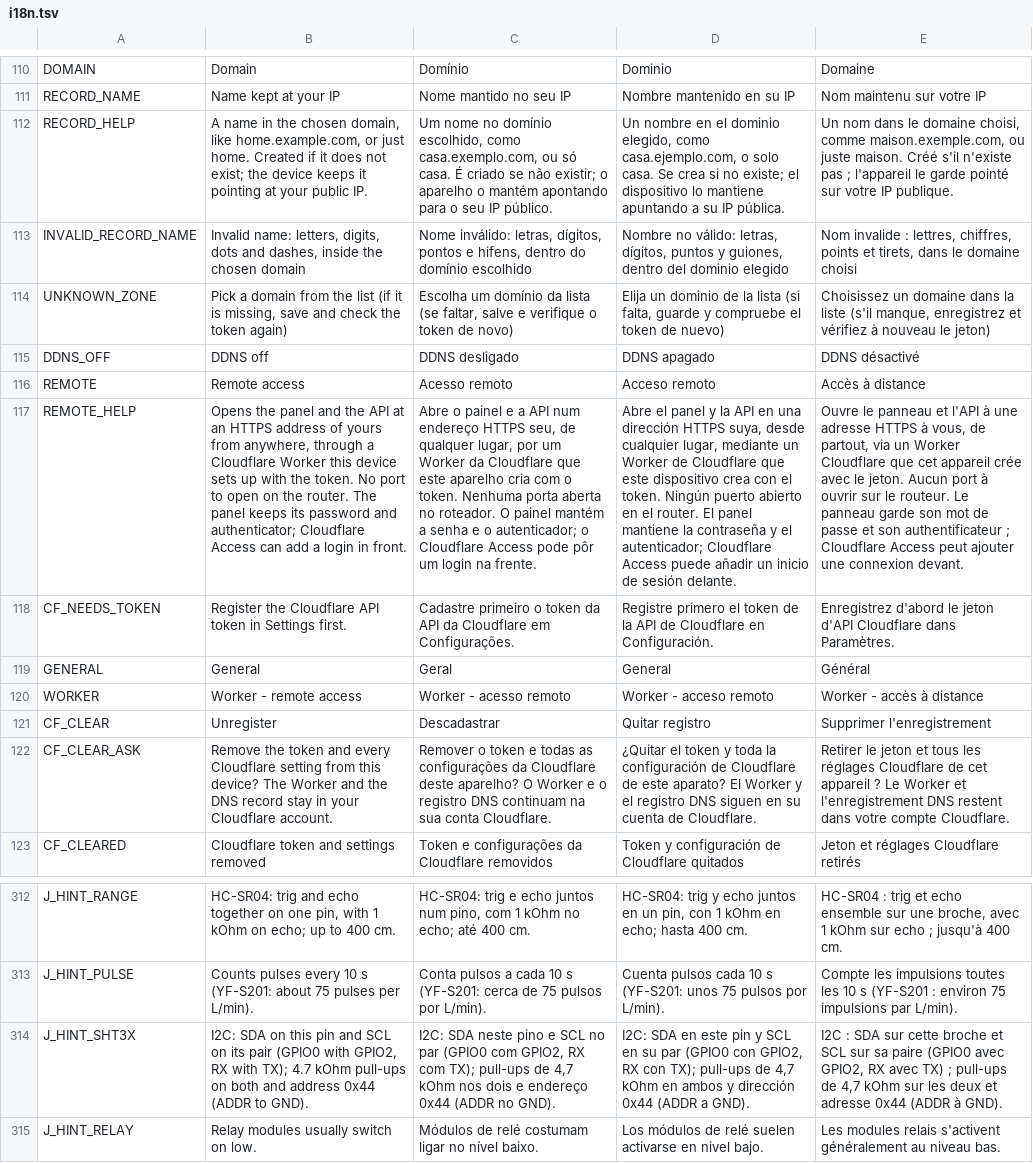
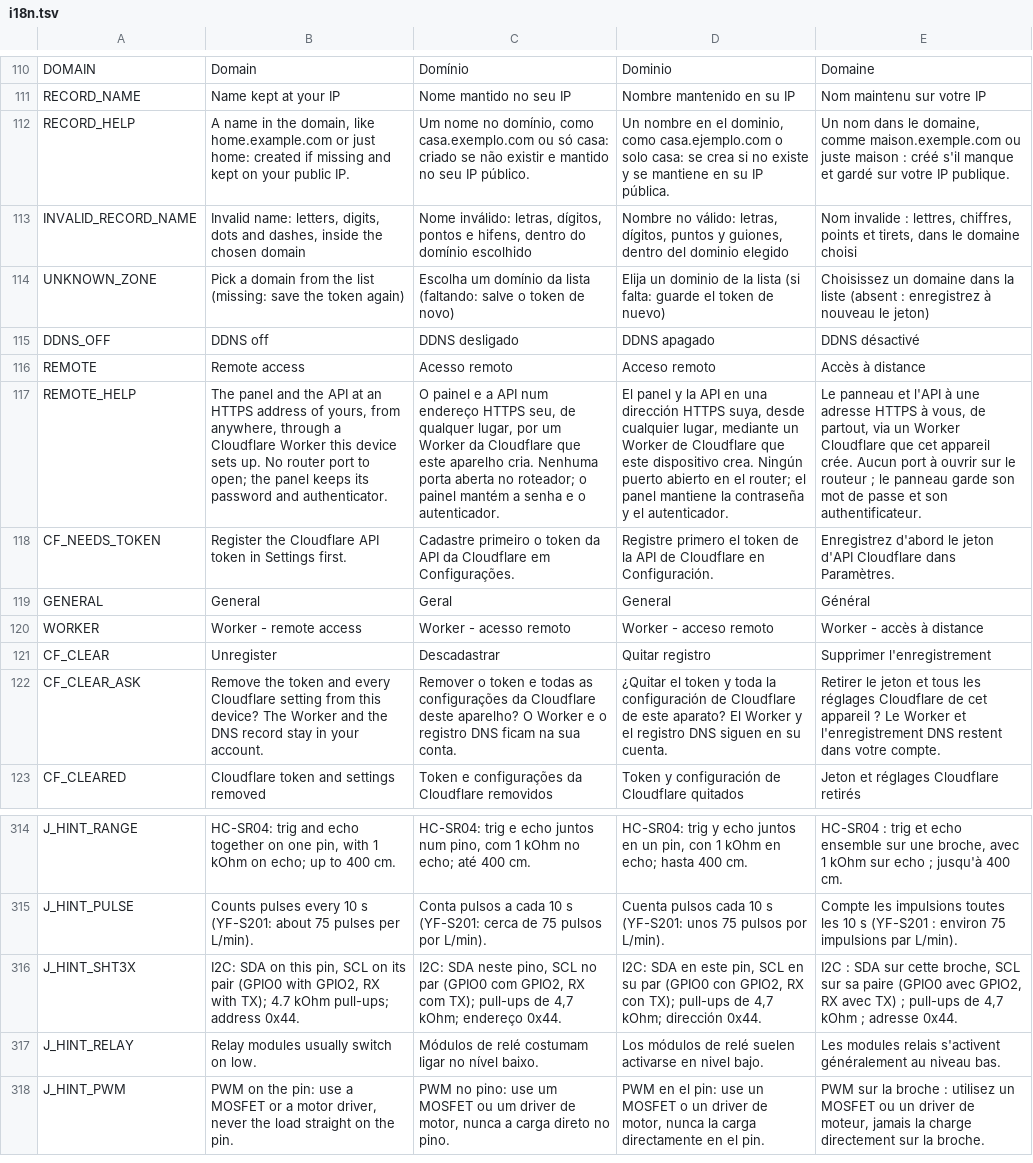
Before and after one commit to allanbarcelos/esp8266-dns, a TSV file: web/i18n.tsv, drawn as a sheet; only a part is shown, gaps mark what is left out; the shorter side is filled out with more unchanged rows; addresses are those after the commit; the diff covers the shown part only; the diff names each change by its address in the sheet, - before the commit and + after, or states it on an @@ line.

Commit message:
ntfy server is configurable
The ntfy page takes the name of the user's own ntfy server; blank keeps
ntfy.sh. Publishing, the action buttons, the command stream and the
relay Worker's checks of the command topic all go there, on HTTPS with
the certificate validated against the embedded roots (Let's Encrypt,
Google Trust Services).

The relay hello carries the server, so the protocol goes to 3 and each
device uploads the new Worker after the update.

Room for it: fifteen panel texts are shorter in the four languages
(-813 bytes in the text table); the firmware was 240 bytes over the
limit before this change.

```diff
--- a/web/i18n.tsv
+++ b/web/i18n.tsv
-B112: …in the chosen domain, like home.example.com, or just home. Created if it does not exist; the device keeps it pointing at your public…
+B112: …in the domain, like home.example.com or just home: created if missing and kept on your public…
-C112: …nome no domínio escolhido, como casa.exemplo.com, ou só casa. É criado se não existir; o aparelho o mantém apontando para o seu IP…
+C112: …nome no domínio, como casa.exemplo.com ou só casa: criado se não existir e mantido no seu IP…
-D112: …en el dominio elegido, como casa.ejemplo.com, o solo casa. Se crea si no existe; el dispositivo lo mantiene apuntando a su IP…
+D112: …en el dominio, como casa.ejemplo.com o solo casa: se crea si no existe y se mantiene en su IP…
-E112: …dans le domaine choisi, comme maison.exemple.com, ou juste maison. Créé s'il n'existe pas ; l'appareil le garde pointé sur votre…
+E112: …dans le domaine, comme maison.exemple.com ou juste maison : créé s'il manque et gardé sur votre…
-B114: …the list (if it is missing, save and check the token…
+B114: …the list (missing: save the token…
-C114: …da lista (se faltar, salve e verifique o token…
+C114: …da lista (faltando: salve o token…
-D114: …lista (si falta, guarde y compruebe el token…
+D114: …lista (si falta: guarde el token…
-E114: …la liste (s'il manque, enregistrez et vérifiez à nouveau…
+E114: …la liste (absent : enregistrez à nouveau…
-B117: Opens the panel and the API at an HTTPS address of yours from anywhere, through a Cloudflare Worker this device sets up with the token. No port to open on the router. The panel keeps its password and authenticator; Cloudflare Access can add a login in front.
+B117: The panel and the API at an HTTPS address of yours, from anywhere, through a Cloudflare Worker this device sets up. No router port to open; the panel keeps its password and authenticator.
-C117: Abre o painel e a API num endereço HTTPS seu, de qualquer lugar, por um Worker da Cloudflare que este aparelho cria com o token. Nenhuma porta aberta no roteador. O painel mantém a senha e o autenticador; o Cloudflare Access pode pôr um login na frente.
+C117: O painel e a API num endereço HTTPS seu, de qualquer lugar, por um Worker da Cloudflare que este aparelho cria. Nenhuma porta aberta no roteador; o painel mantém a senha e o autenticador.
-D117: Abre el panel y la API en una dirección HTTPS suya, desde cualquier lugar, mediante un Worker de Cloudflare que este dispositivo crea con el token. Ningún puerto abierto en el router. El panel mantiene la contraseña y el autenticador; Cloudflare Access puede añadir un inicio de sesión delante.
+D117: El panel y la API en una dirección HTTPS suya, desde cualquier lugar, mediante un Worker de Cloudflare que este dispositivo crea. Ningún puerto abierto en el router; el panel mantiene la contraseña y el autenticador.
-E117: Ouvre le panneau et l'API à une adresse HTTPS à vous, de partout, via un Worker Cloudflare que cet appareil crée avec le jeton. Aucun port à ouvrir sur le routeur. Le panneau garde son mot de passe et son authentificateur ; Cloudflare Access peut ajouter une connexion devant.
+E117: Le panneau et l'API à une adresse HTTPS à vous, de partout, via un Worker Cloudflare que cet appareil crée. Aucun port à ouvrir sur le routeur ; le panneau garde son mot de passe et son authentificateur.
-B122: …in your Cloudflare account.
+B122: …in your account.
-C122: …registro DNS continuam na sua conta Cloudflare.
+C122: …registro DNS ficam na sua conta.
-D122: …en su cuenta de Cloudflare.
+D122: …en su cuenta.
-E122: …dans votre compte Cloudflare.
+E122: …dans votre compte.
-B316: …on this pin and SCL on its pair (GPIO0 with GPIO2, RX with TX); 4.7 kOhm pull-ups on both and address 0x44 (ADDR to GND).
+B316: …on this pin, SCL on its pair (GPIO0 with GPIO2, RX with TX); 4.7 kOhm pull-ups; address 0x44.
-C316: …SDA neste pino e SCL no par (GPIO0 com GPIO2, RX com TX); pull-ups de 4,7 kOhm nos dois e endereço 0x44 (ADDR no GND).
+C316: …SDA neste pino, SCL no par (GPIO0 com GPIO2, RX com TX); pull-ups de 4,7 kOhm; endereço 0x44.
-D316: …en este pin y SCL en su par (GPIO0 con GPIO2, RX con TX); pull-ups de 4,7 kOhm en ambos y dirección 0x44 (ADDR a GND).
+D316: …en este pin, SCL en su par (GPIO0 con GPIO2, RX con TX); pull-ups de 4,7 kOhm; dirección 0x44.
-E316: …sur cette broche et SCL sur sa paire (GPIO0 avec GPIO2, RX avec TX) ; pull-ups de 4,7 kOhm sur les deux et adresse 0x44 (ADDR à GND).
+E316: …sur cette broche, SCL sur sa paire (GPIO0 avec GPIO2, RX avec TX) ; pull-ups de 4,7 kOhm ; adresse 0x44.
```
Also changed, not shown: 2 added rows and 32 edited cells elsewhere in this file, 19 other files.
